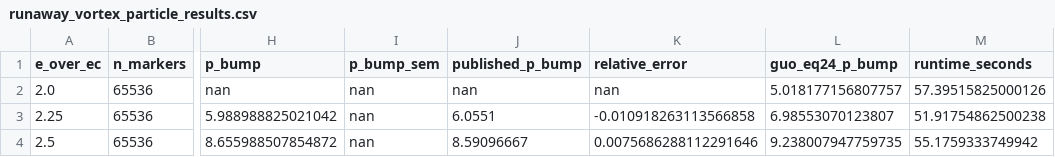
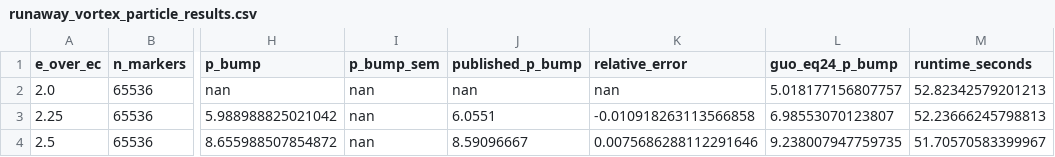
Before and after one commit to lanl/JONTA, a CSV file: benchmark_results/slab/bump_on_tail/high_fidelity/runaway_vortex_particle_results.csv, drawn as a sheet; only a part is shown, gaps mark what is left out; the diff names each change by its address in the sheet, - before the commit and + after, or states it on an @@ line.

```diff
--- a/benchmark_results/slab/bump_on_tail/high_fidelity/runaway_vortex_particle_results.csv
+++ b/benchmark_results/slab/bump_on_tail/high_fidelity/runaway_vortex_particle_results.csv
-M2 (runtime_seconds): 57.39515825000126
+M2 (runtime_seconds): 52.82342579201213
-M3 (runtime_seconds): 51.91754862500238
+M3 (runtime_seconds): 52.23666245798813
-M4 (runtime_seconds): 55.1759333749942
+M4 (runtime_seconds): 51.70570583399967
```
Also changed, not shown: 4 other files.
